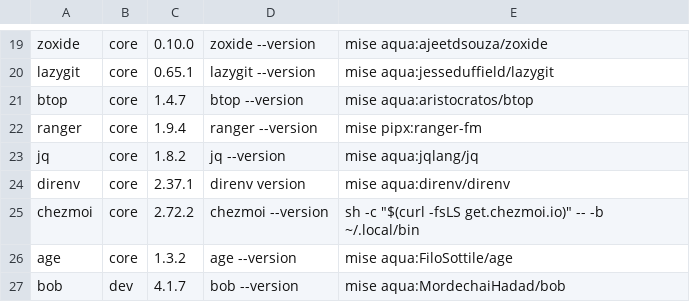
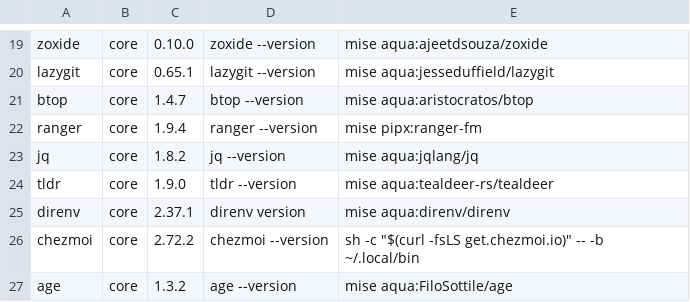
Before and after one commit to SappyJoy/dotfiles, a TSV file: home/dot_config/tools/tools.tsv, drawn as a sheet; only a part is shown, gaps mark what is left out; the shorter side is filled out with more unchanged rows.

```diff
--- a/home/dot_config/tools/tools.tsv
+++ b/home/dot_config/tools/tools.tsv
@@ -23,2 +23,3 @@ ranger	core	1.9.4	ranger --version	mise pipx:ranger-fm
 jq	core	1.8.2	jq --version	mise aqua:jqlang/jq
+tldr	core	1.9.0	tldr --version	mise aqua:tealdeer-rs/tealdeer
 direnv	core	2.37.1	direnv version	mise aqua:direnv/direnv
```
Also changed, not shown: 1 other file.
